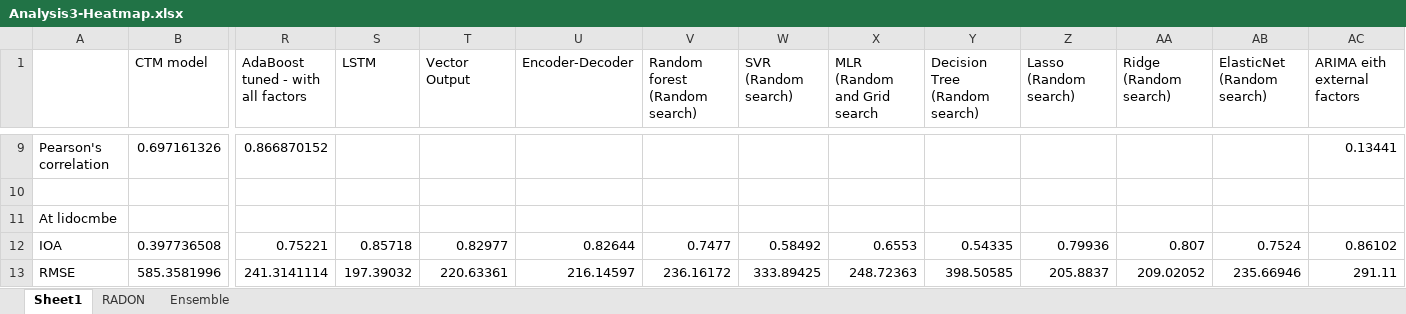
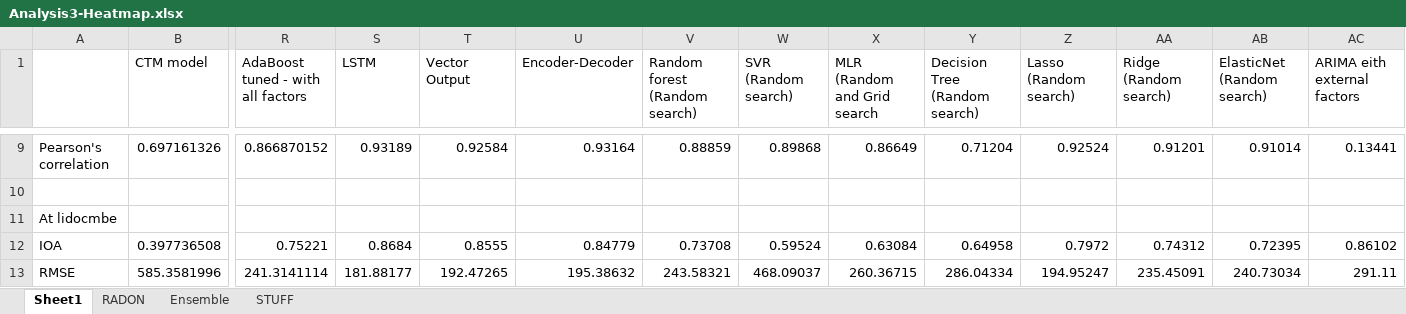
Before and after one commit to LlahsivK/group-18, an Excel workbook: Analysis3-Heatmap.xlsx, sheet Sheet1, drawn as a sheet; only a part is shown, gaps mark what is left out; values as stored, in another font and other column widths than the file's, no cell formats; conditional formats not drawn; the diff covers the shown part only; the diff names each change by its address in the sheet, - before the commit and + after, or states it on an @@ line.

```diff
--- a/Analysis3-Heatmap.xlsx (sheet Sheet1)
+++ b/Analysis3-Heatmap.xlsx (sheet Sheet1)
+sheet tab: STUFF
-S9 (LSTM): (empty)
+S9 (LSTM): 0.93189
-T9 (Vector Output): (empty)
+T9 (Vector Output): 0.92584
-U9 (Encoder-Decoder): (empty)
+U9 (Encoder-Decoder): 0.93164
-V9 (Random forest (Random search)): (empty)
+V9 (Random forest (Random search)): 0.88859
-W9 (SVR (Random search)): (empty)
+W9 (SVR (Random search)): 0.89868
-X9 (MLR (Random and Grid search): (empty)
+X9 (MLR (Random and Grid search): 0.86649
-Y9 (Decision Tree (Random search)): (empty)
+Y9 (Decision Tree (Random search)): 0.71204
-Z9 (Lasso (Random search)): (empty)
+Z9 (Lasso (Random search)): 0.92524
-AA9 (Ridge (Random search)): (empty)
+AA9 (Ridge (Random search)): 0.91201
-AB9 (ElasticNet (Random search)): (empty)
+AB9 (ElasticNet (Random search)): 0.91014
-S12 (LSTM): 0.85718
+S12 (LSTM): 0.8684
-T12 (Vector Output): 0.82977
+T12 (Vector Output): 0.8555
-U12 (Encoder-Decoder): 0.82644
+U12 (Encoder-Decoder): 0.84779
-V12 (Random forest (Random search)): 0.7477
+V12 (Random forest (Random search)): 0.73708
-W12 (SVR (Random search)): 0.58492
+W12 (SVR (Random search)): 0.59524
-X12 (MLR (Random and Grid search): 0.6553
+X12 (MLR (Random and Grid search): 0.63084
-Y12 (Decision Tree (Random search)): 0.54335
+Y12 (Decision Tree (Random search)): 0.64958
-Z12 (Lasso (Random search)): 0.79936
+Z12 (Lasso (Random search)): 0.7972
-AA12 (Ridge (Random search)): 0.807
+AA12 (Ridge (Random search)): 0.74312
-AB12 (ElasticNet (Random search)): 0.7524
+AB12 (ElasticNet (Random search)): 0.72395
-S13 (LSTM): 197.39032
+S13 (LSTM): 181.88177
-T13 (Vector Output): 220.63361
+T13 (Vector Output): 192.47265
-U13 (Encoder-Decoder): 216.14597
+U13 (Encoder-Decoder): 195.38632
-V13 (Random forest (Random search)): 236.16172
+V13 (Random forest (Random search)): 243.58321
-W13 (SVR (Random search)): 333.89425
+W13 (SVR (Random search)): 468.09037
-X13 (MLR (Random and Grid search): 248.72363
+X13 (MLR (Random and Grid search): 260.36715
-Y13 (Decision Tree (Random search)): 398.50585
+Y13 (Decision Tree (Random search)): 286.04334
-Z13 (Lasso (Random search)): 205.8837
+Z13 (Lasso (Random search)): 194.95247
-AA13 (Ridge (Random search)): 209.02052
+AA13 (Ridge (Random search)): 235.45091
-AB13 (ElasticNet (Random search)): 235.66946
+AB13 (ElasticNet (Random search)): 240.73034
```
Also changed, not shown: 4 added rows, 10 removed rows, 281 edited cells and merged cells elsewhere in this sheet, cell formats, formulas that keep their value, hidden cells.
